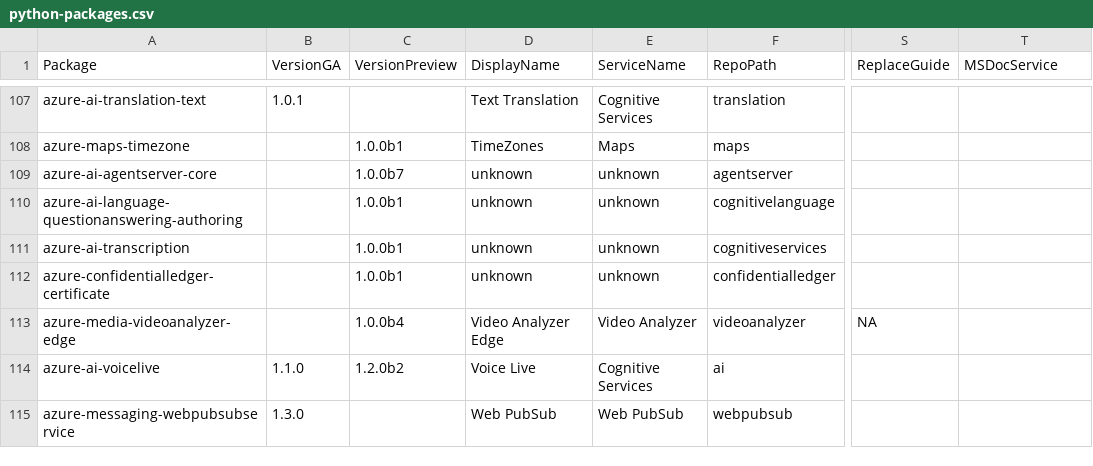
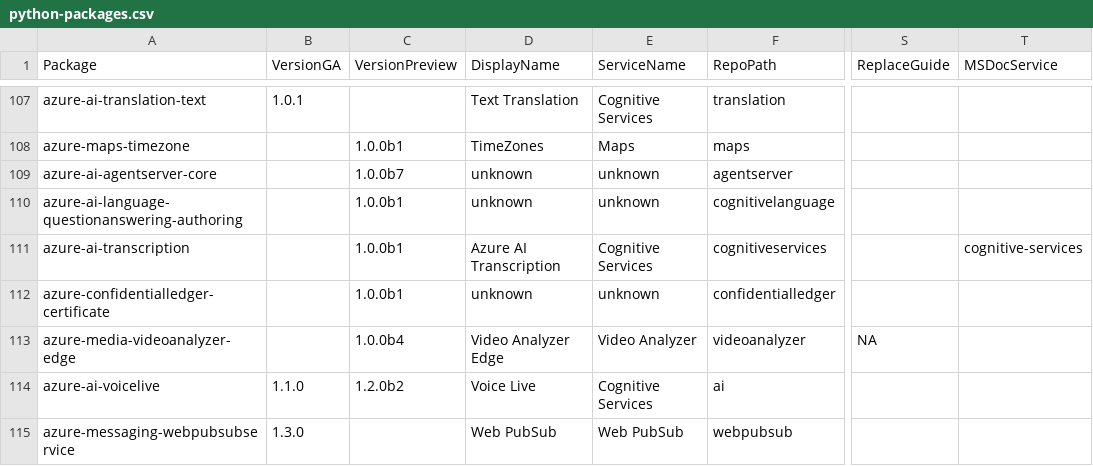
Before and after one commit to Azure/azure-sdk, a CSV file: _data/releases/latest/python-packages.csv, drawn as a sheet; only a part is shown, gaps mark what is left out; the diff names each change by its address in the sheet, - before the commit and + after, or states it on an @@ line.

Commit message:
update python-packages.csv with service name for transcription (#9475)

```diff
--- a/_data/releases/latest/python-packages.csv
+++ b/_data/releases/latest/python-packages.csv
-D111 (DisplayName): unknown
+D111 (DisplayName): Azure AI Transcription
-E111 (ServiceName): unknown
+E111 (ServiceName): Cognitive Services
-T111 (MSDocService): (empty)
+T111 (MSDocService): cognitive-services
```
